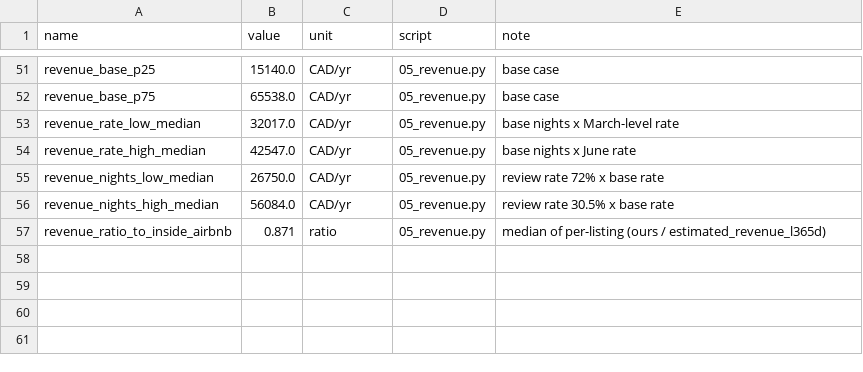
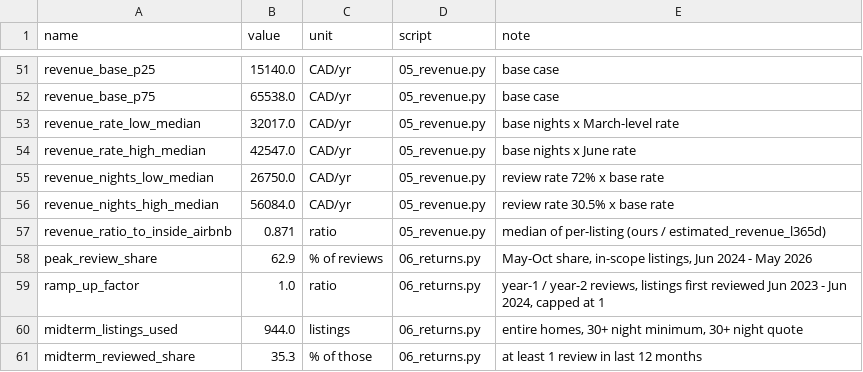
Before and after one commit to GabeLR-x/DataJam-Airbnb, a CSV file: outputs/key_numbers.csv, drawn as a sheet; only a part is shown, gaps mark what is left out.

Commit message:
Add returns script (three operating models, portfolio range) and CMHC rents

```diff
--- a/outputs/key_numbers.csv
+++ b/outputs/key_numbers.csv
@@ -57 +57,5 @@ revenue_nights_high_median,56084.0,CAD/yr,05_revenue.py,review rate 30.5% x base
 revenue_ratio_to_inside_airbnb,0.871,ratio,05_revenue.py,median of per-listing (ours / estimated_revenue_l365d)
+peak_review_share,62.9,% of reviews,06_returns.py,"May-Oct share, in-scope listings, Jun 2024 - May 2026"
+ramp_up_factor,1.0,ratio,06_returns.py,"year-1 / year-2 reviews, listings first reviewed Jun 2023 - Jun 2024, capped at 1"
+midterm_listings_used,944.0,listings,06_returns.py,"entire homes, 30+ night minimum, 30+ night quote"
+midterm_reviewed_share,35.3,% of those,06_returns.py,at least 1 review in last 12 months
```
Also changed, not shown: 11 other files.
